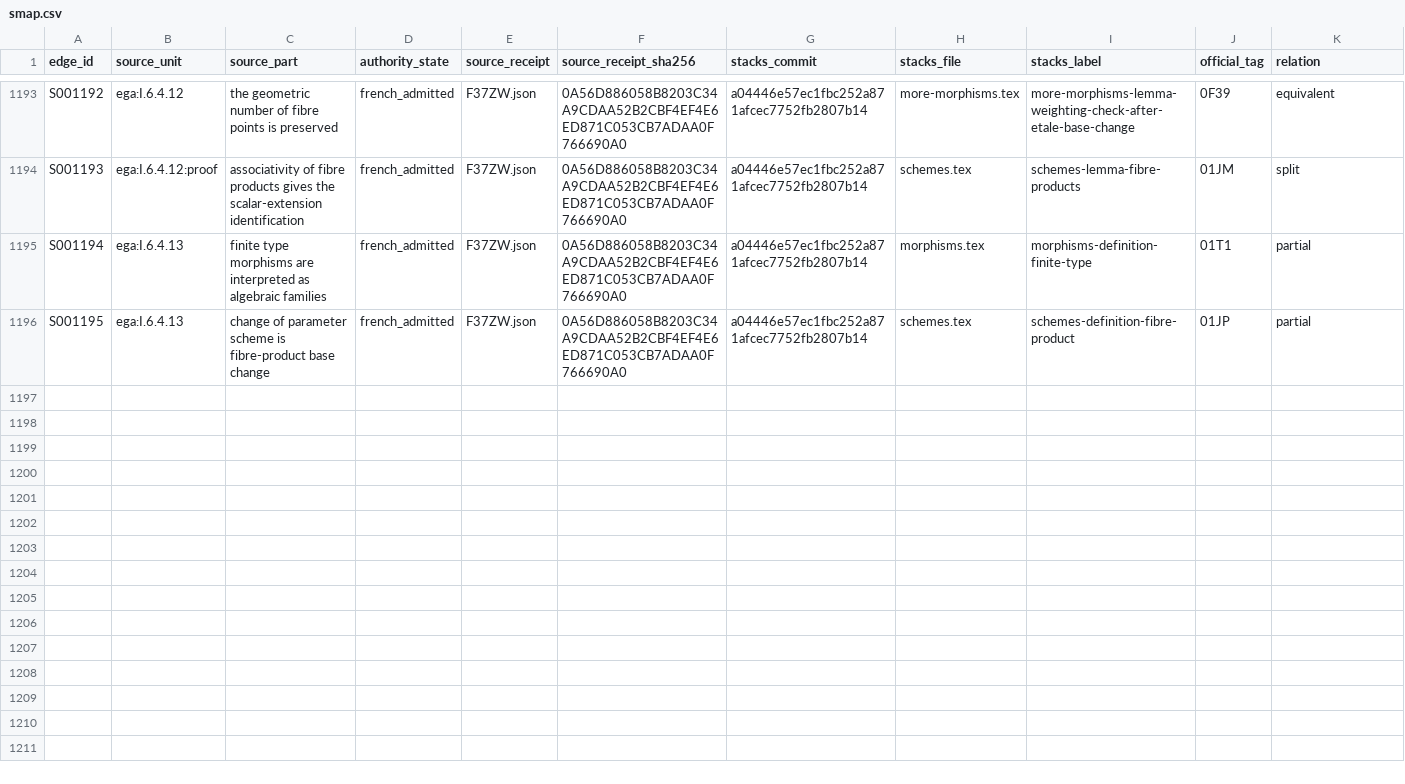
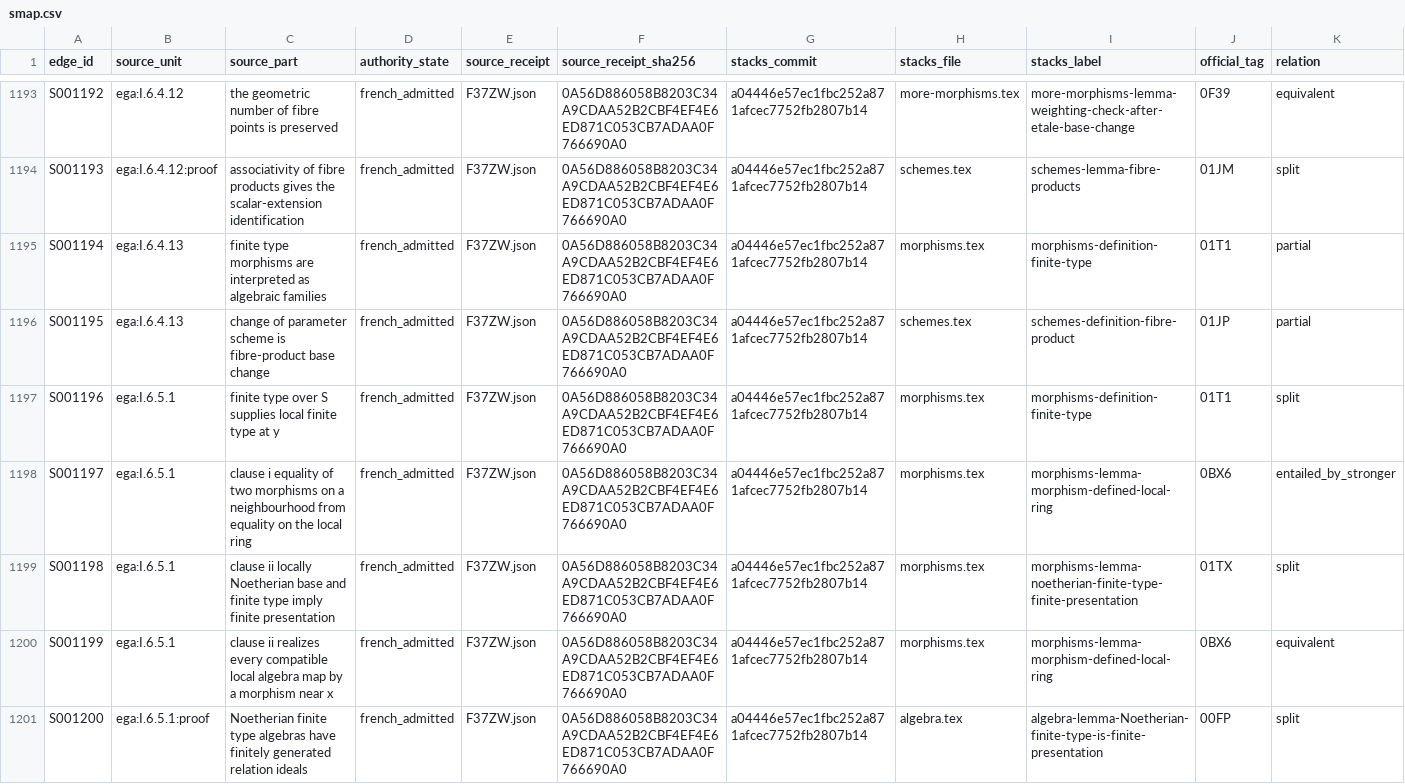
Before and after one commit to KokunoYumeto/stacks-english-ai-edition, a CSV file: ega/smap.csv, drawn as a sheet; only a part is shown, gaps mark what is left out; rows hold the shown columns only; the diff covers the shown part only; the diff names each change by its address in the sheet, - before the commit and + after, or states it on an @@ line.

```diff
--- a/ega/smap.csv
+++ b/ega/smap.csv
+row 1197: S001196 | ega:I.6.5.1 | finite type over S supplies local finite type at y | french_admitted | F37ZW.json | 0A56D886058B8203C34A9CDAA52B2CBF4EF4E6ED871C053CB7ADAA0F766690A0 | a04446e57ec1fbc252a871afcec7752fb2807b14 | morphisms.tex | morphisms-definition-finite-type | 01T1 | split
+row 1198: S001197 | ega:I.6.5.1 | clause i equality of two morphisms on a neighbourhood from equality on the local ring | french_admitted | F37ZW.json | 0A56D886058B8203C34A9CDAA52B2CBF4EF4E6ED871C053CB7ADAA0F766690A0 | a04446e57ec1fbc252a871afcec7752fb2807b14 | morphisms.tex | morphisms-lemma-morphism-defined-local-ring | 0BX6 | entailed_by_stronger
+row 1199: S001198 | ega:I.6.5.1 | clause ii locally Noetherian base and finite type imply finite presentation | french_admitted | F37ZW.json | 0A56D886058B8203C34A9CDAA52B2CBF4EF4E6ED871C053CB7ADAA0F766690A0 | a04446e57ec1fbc252a871afcec7752fb2807b14 | morphisms.tex | morphisms-lemma-noetherian-finite-type-finite-presentation | 01TX | split
+row 1200: S001199 | ega:I.6.5.1 | clause ii realizes every compatible local algebra map by a morphism near x | french_admitted | F37ZW.json | 0A56D886058B8203C34A9CDAA52B2CBF4EF4E6ED871C053CB7ADAA0F766690A0 | a04446e57ec1fbc252a871afcec7752fb2807b14 | morphisms.tex | morphisms-lemma-morphism-defined-local-ring | 0BX6 | equivalent
+row 1201: S001200 | ega:I.6.5.1:proof | Noetherian finite type algebras have finitely generated relation ideals | french_admitted | F37ZW.json | 0A56D886058B8203C34A9CDAA52B2CBF4EF4E6ED871C053CB7ADAA0F766690A0 | a04446e57ec1fbc252a871afcec7752fb2807b14 | algebra.tex | algebra-lemma-Noetherian-finite-type-is-finite-presentation | 00FP | split
```
Also changed, not shown: 5 added rows elsewhere in this file, ega/agent.csv, ega/dec.csv, 12 other files.
